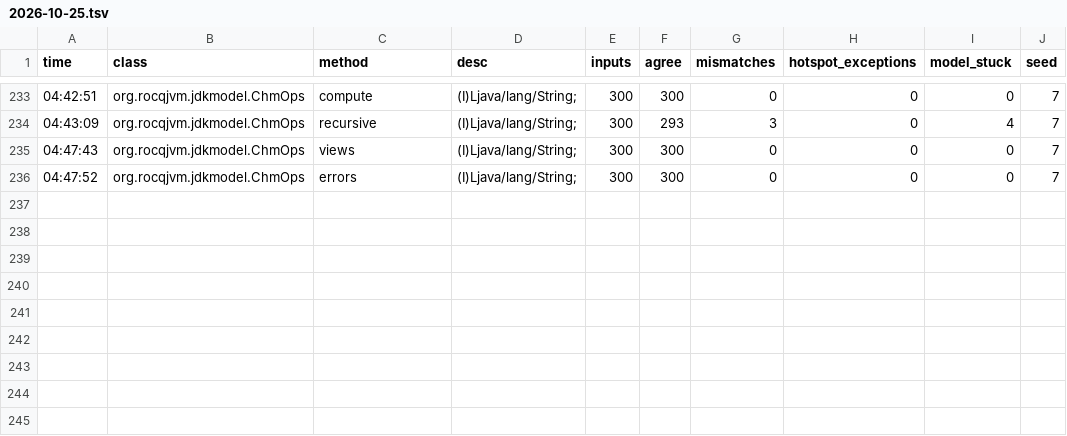
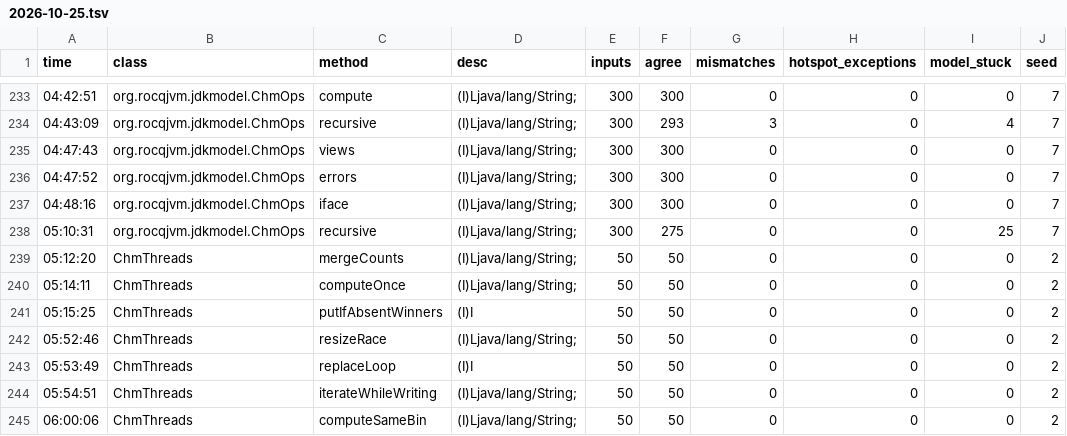
Before and after one commit to allthingssecurity/rocq_jvm, a TSV file: harness/results/2026-10-25.tsv, drawn as a sheet; only a part is shown, gaps mark what is left out; the diff names each change by its address in the sheet, - before the commit and + after, or states it on an @@ line.

```diff
--- a/harness/results/2026-10-25.tsv
+++ b/harness/results/2026-10-25.tsv
+row 237: 04:48:16 | org.rocqjvm.jdkmodel.ChmOps | iface | (I)Ljava/lang/String; | 300 | 300 | 0 | 0 | 0 | 7
+row 238: 05:10:31 | org.rocqjvm.jdkmodel.ChmOps | recursive | (I)Ljava/lang/String; | 300 | 275 | 0 | 0 | 25 | 7
+row 239: 05:12:20 | ChmThreads | mergeCounts | (I)Ljava/lang/String; | 50 | 50 | 0 | 0 | 0 | 2
+row 240: 05:14:11 | ChmThreads | computeOnce | (I)Ljava/lang/String; | 50 | 50 | 0 | 0 | 0 | 2
+row 241: 05:15:25 | ChmThreads | putIfAbsentWinners | (I)I | 50 | 50 | 0 | 0 | 0 | 2
+row 242: 05:52:46 | ChmThreads | resizeRace | (I)Ljava/lang/String; | 50 | 50 | 0 | 0 | 0 | 2
+row 243: 05:53:49 | ChmThreads | replaceLoop | (I)I | 50 | 50 | 0 | 0 | 0 | 2
+row 244: 05:54:51 | ChmThreads | iterateWhileWriting | (I)Ljava/lang/String; | 50 | 50 | 0 | 0 | 0 | 2
+row 245: 06:00:06 | ChmThreads | computeSameBin | (I)Ljava/lang/String; | 50 | 50 | 0 | 0 | 0 | 2
```
Also changed, not shown: 9 other files.
